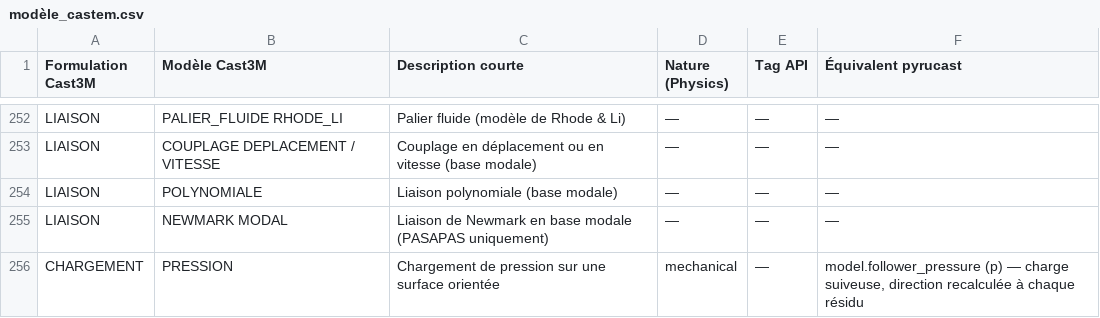
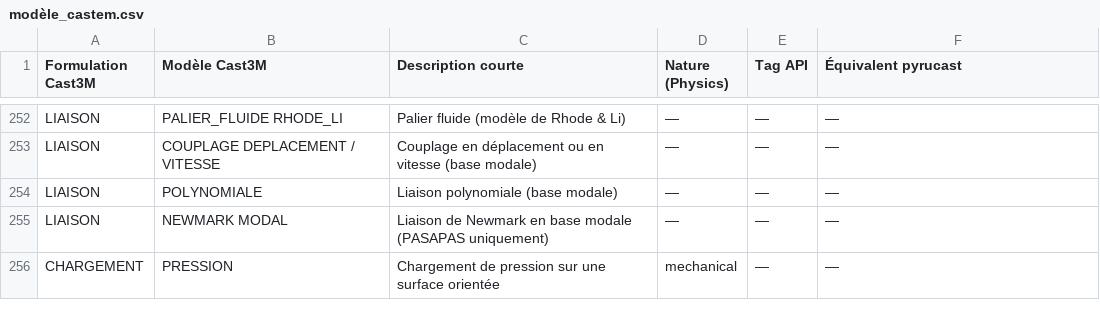
Before and after one commit to Pyrucast/pyrucast, a CSV file: modèle_castem.csv, drawn as a sheet; only a part is shown, gaps mark what is left out.

```diff
--- a/modèle_castem.csv
+++ b/modèle_castem.csv
@@ -255,2 +255,2 @@ LIAISON;POLYNOMIALE;Liaison polynomiale (base modale);—;—;—
 LIAISON;NEWMARK MODAL;Liaison de Newmark en base modale (PASAPAS uniquement);—;—;—
-CHARGEMENT;PRESSION;Chargement de pression sur une surface orientée;mechanical;—;model.follower_pressure (p) — charge suiveuse, direction recalculée à chaque résidu
+CHARGEMENT;PRESSION;Chargement de pression sur une surface orientée;mechanical;—;—
```
Also changed, not shown: 19 other files.
